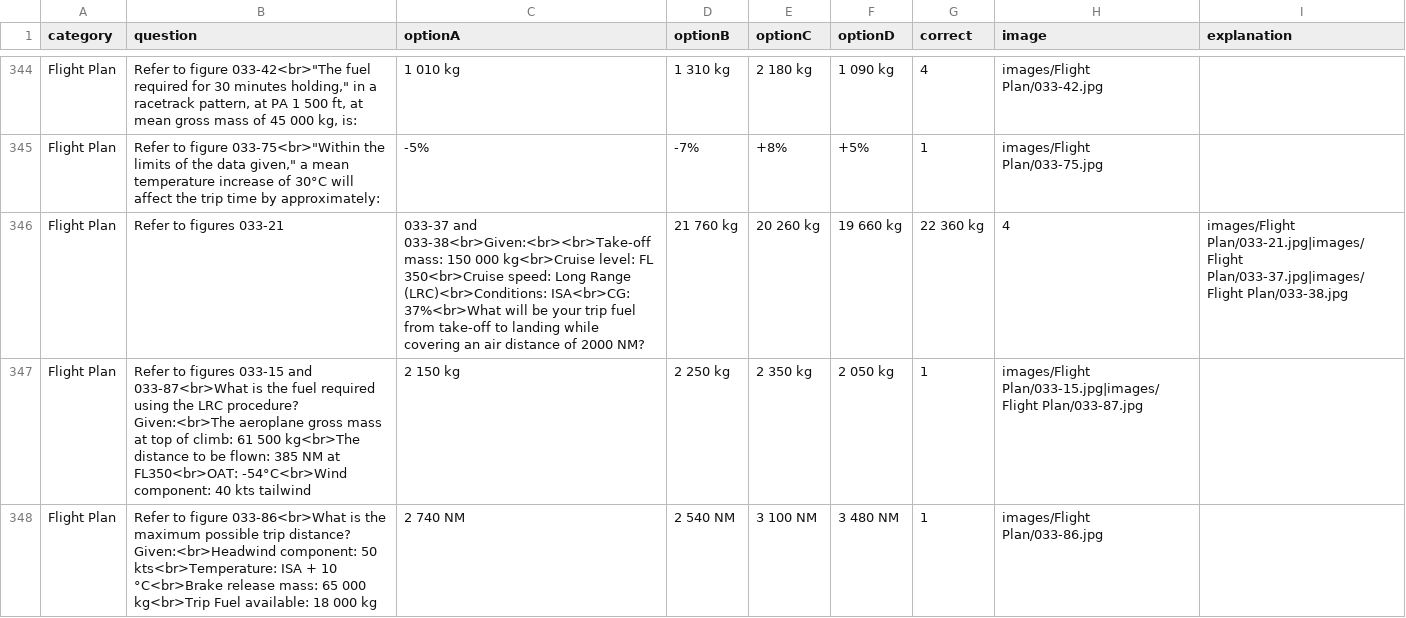
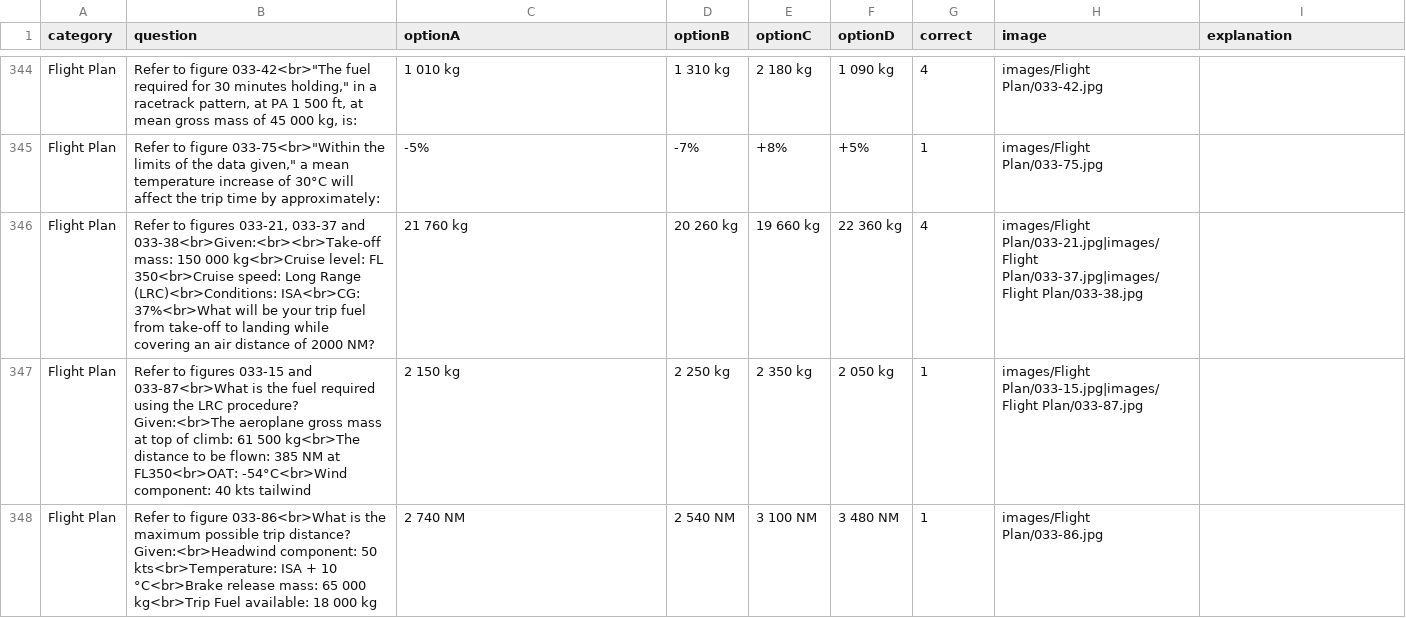
Before and after one commit to Georgesk1997/ETIHAD, a CSV file: categories/flight_plan.csv, drawn as a sheet; only a part is shown, gaps mark what is left out.

Commit message:
Update flight_plan.csv

```diff
--- a/categories/flight_plan.csv
+++ b/categories/flight_plan.csv
@@ -345,3 +345,3 @@ Flight Plan,"Refer to figure 033-42<br>""The fuel required for 30 minutes holdin
 Flight Plan,"Refer to figure 033-75<br>""Within the limits of the data given,"" a mean temperature increase of 30°C will affect the trip time by approximately:",-5%,-7%,+8%,+5%,1,"images/Flight Plan/033-75.jpg",
-Flight Plan,Refer to figures 033-21, 033-37 and 033-38<br>Given:<br><br>Take-off mass: 150 000 kg<br>Cruise level: FL 350<br>Cruise speed: Long Range (LRC)<br>Conditions: ISA<br>CG: 37%<br>What will be your trip fuel from take-off to landing while covering an air distance of 2000 NM?,21 760 kg,20 260 kg,19 660 kg,22 360 kg,4,images/Flight Plan/033-21.jpg|images/Flight Plan/033-37.jpg|images/Flight Plan/033-38.jpg,
+Flight Plan,"Refer to figures 033-21, 033-37 and 033-38<br>Given:<br><br>Take-off mass: 150 000 kg<br>Cruise level: FL 350<br>Cruise speed: Long Range (LRC)<br>Conditions: ISA<br>CG: 37%<br>What will be your trip fuel from take-off to landing while covering an air distance of 2000 NM?",21 760 kg,20 260 kg,19 660 kg,22 360 kg,4,images/Flight Plan/033-21.jpg|images/Flight Plan/033-37.jpg|images/Flight Plan/033-38.jpg,
 Flight Plan,"Refer to figures 033-15 and 033-87<br>What is the fuel required using the LRC procedure? Given:<br>The aeroplane gross mass at top of climb: 61 500 kg<br>The distance to be flown: 385 NM at FL350<br>OAT: -54°C<br>Wind component: 40 kts tailwind","2 150 kg","2 250 kg","2 350 kg","2 050 kg",1,images/Flight Plan/033-15.jpg|images/Flight Plan/033-87.jpg,
```
